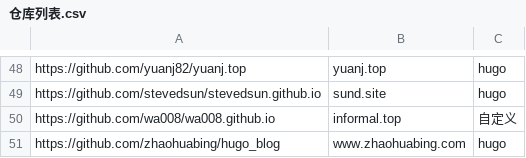
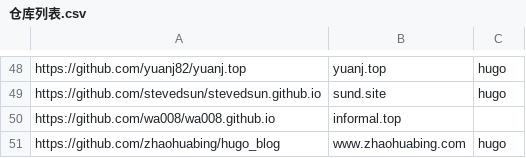
Before and after one commit to nobodxbodon/collection-of-chinese-blogs, a CSV file: 原型/仓库列表.csv, drawn as a sheet; only a part is shown, gaps mark what is left out.

```diff
--- a/原型/仓库列表.csv
+++ b/原型/仓库列表.csv
@@ -49,3 +49,3 @@ https://github.com/yuanj82/yuanj.top,yuanj.top,hugo
 https://github.com/stevedsun/stevedsun.github.io,sund.site,hugo
-https://github.com/wa008/wa008.github.io,informal.top,自定义
+https://github.com/wa008/wa008.github.io,informal.top,
 https://github.com/zhaohuabing/hugo_blog,www.zhaohuabing.com,hugo
```
Also changed, not shown: 原型/博文目录.csv, 原型/统计数据.csv, 2 other files.
